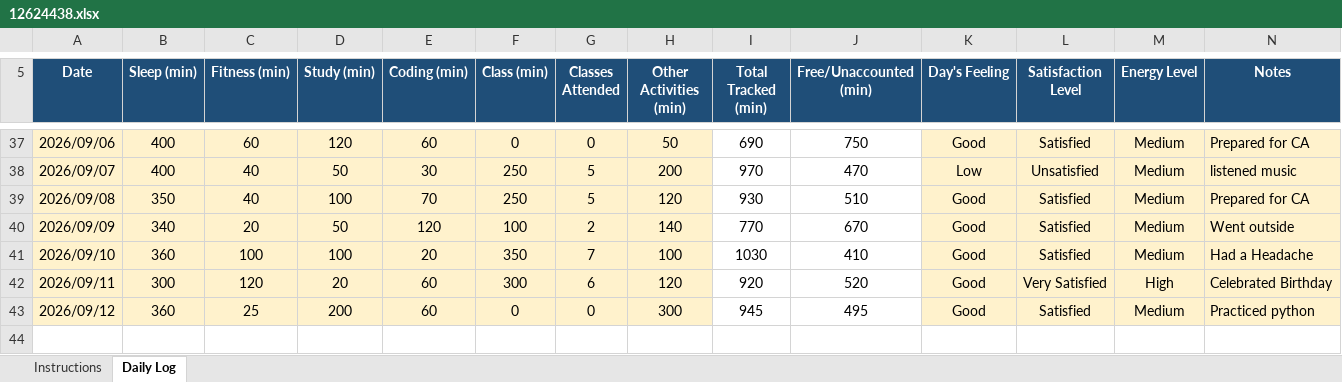
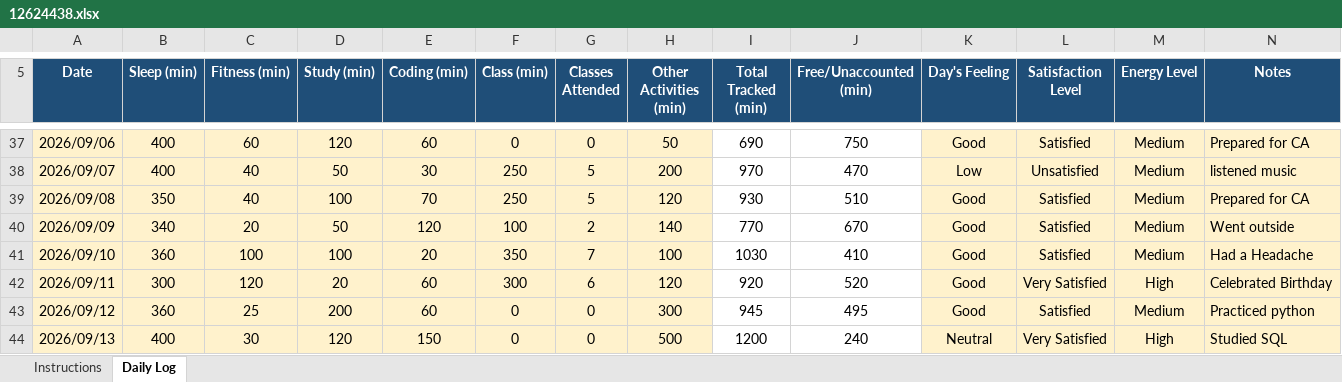
Before and after one commit to parulsinha01/CAP-776, an Excel workbook: 12624438.xlsx, sheet Daily Log, drawn as a sheet; only a part is shown, gaps mark what is left out; values as stored, in another font and other column widths than the file's, no borders; conditional formats not drawn; the diff names each change by its address in the sheet, - before the commit and + after, or states it on an @@ line.

Commit message:
Add files via upload

```diff
--- a/12624438.xlsx (sheet Daily Log)
+++ b/12624438.xlsx (sheet Daily Log)
+row 44: 2026/09/13 | 400 | 30 | 120 | 150 | 0 | 0 | 500 | 1200 | 240 | Neutral | Very Satisfied | High | Studied SQL
```
